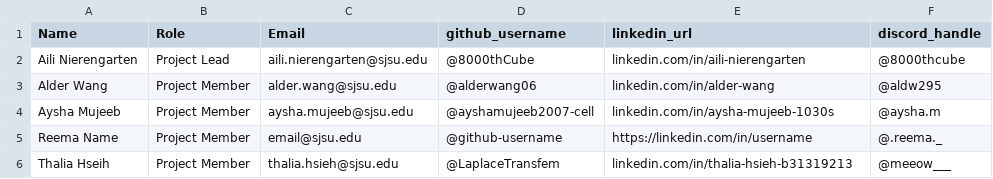
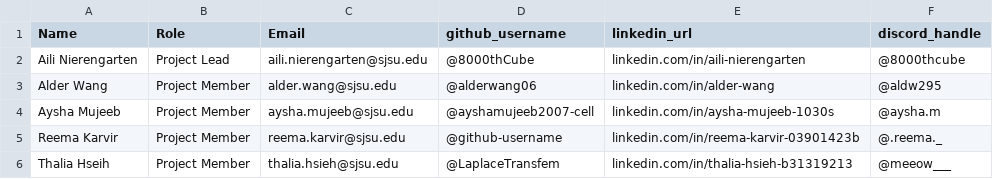
Before and after one commit to ai-ml-club-sjsu/project-fa25-block-evolution, a CSV file: docs/members.csv, drawn as a sheet.

Commit message:
Update members.csv

```diff
--- a/docs/members.csv
+++ b/docs/members.csv
@@ -4,3 +4,3 @@ Alder Wang,Project Member,alder.wang@sjsu.edu,@alderwang06,linkedin.com/in/alder
 Aysha Mujeeb,Project Member,aysha.mujeeb@sjsu.edu,@ayshamujeeb2007-cell,linkedin.com/in/aysha-mujeeb-1030s,@aysha.m
-Reema Name,Project Member,email@sjsu.edu,@github-username,https://linkedin.com/in/username,@.reema._
+Reema Karvir,Project Member,reema.karvir@sjsu.edu,@github-username,linkedin.com/in/reema-karvir-03901423b,@.reema._
 Thalia Hseih,Project Member,thalia.hsieh@sjsu.edu,@LaplaceTransfem,linkedin.com/in/thalia-hsieh-b31319213,@meeow___
```
